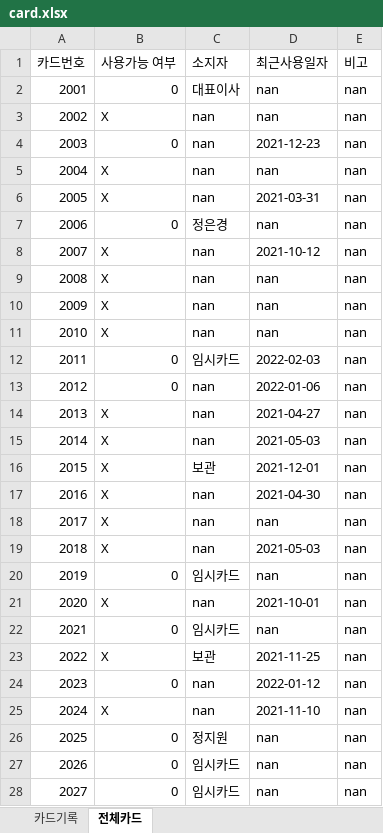
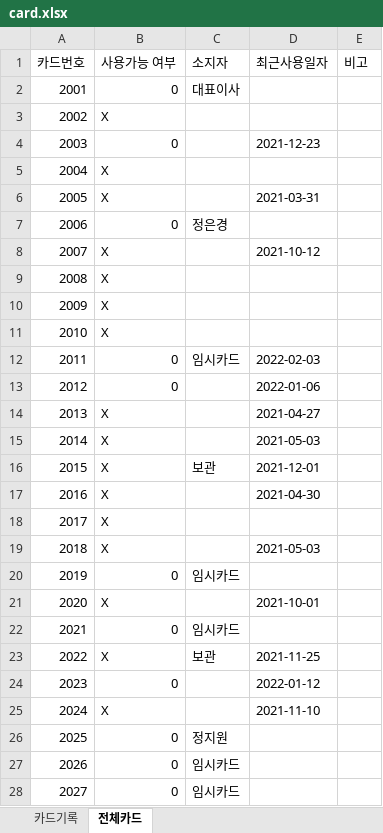
Before and after one commit to ainesof/study_python, an Excel workbook: webproject1/app/static/setting/card.xlsx, sheet 전체카드, drawn as a sheet; only a part is shown; values as stored, in another font and other column widths than the file's, no cell formats; the diff covers the shown part only; the diff names each change by its address in the sheet, - before the commit and + after, or states it on an @@ line.

```diff
--- a/webproject1/app/static/setting/card.xlsx (sheet 전체카드)
+++ b/webproject1/app/static/setting/card.xlsx (sheet 전체카드)
-D2:D3 (최근사용일자): nan
+D2:D3 (최근사용일자): (empty)
-E2:E28 (비고): nan
+E2:E28 (비고): (empty)
-C3:C6 (소지자): nan
+C3:C6 (소지자): (empty)
-D5 (최근사용일자): nan
+D5 (최근사용일자): (empty)
-D7 (최근사용일자): nan
+D7 (최근사용일자): (empty)
-C8:C11 (소지자): nan
+C8:C11 (소지자): (empty)
-D9:D11 (최근사용일자): nan
+D9:D11 (최근사용일자): (empty)
-C13:C15 (소지자): nan
+C13:C15 (소지자): (empty)
-C17:C19 (소지자): nan
+C17:C19 (소지자): (empty)
-D18 (최근사용일자): nan
+D18 (최근사용일자): (empty)
-D20 (최근사용일자): nan
+D20 (최근사용일자): (empty)
-C21 (소지자): nan
+C21 (소지자): (empty)
-D22 (최근사용일자): nan
+D22 (최근사용일자): (empty)
-C24:C25 (소지자): nan
+C24:C25 (소지자): (empty)
-D26:D28 (최근사용일자): nan
+D26:D28 (최근사용일자): (empty)
```
Also changed, not shown: 239 edited cells elsewhere in this sheet, sheet 카드기록, cell formats, webproject1/app/static/setting/card_bak.xlsx, webproject1/app/static/setting/member.xlsx, 8 other files.
